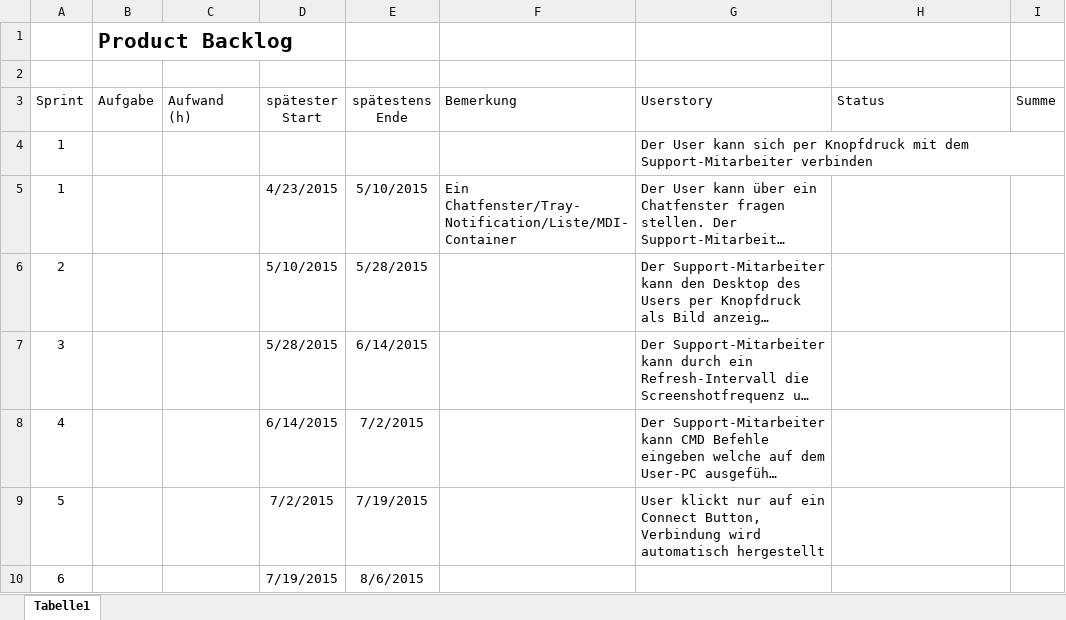
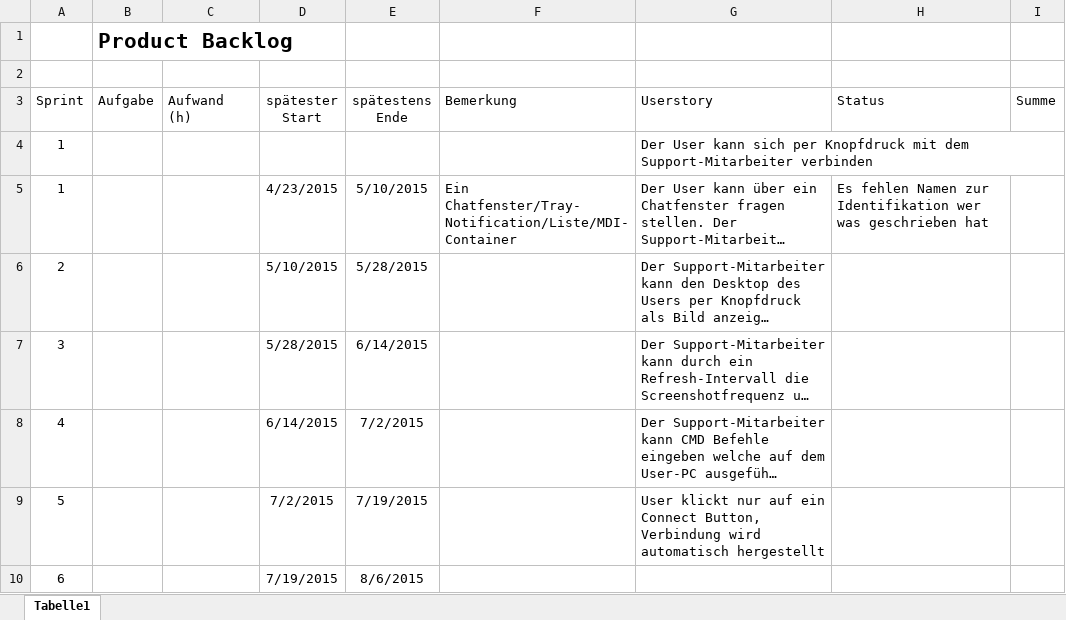
Before and after one commit to CodersParadise/RemoHelpDesk, an Excel workbook: Product Backlog.xlsx, sheet Tabelle1, drawn as a sheet; only a part is shown; long unchanged cells end in …; values as stored, in another font and other column widths than the file's, no borders; the diff names each change by its address in the sheet, - before the commit and + after, or states it on an @@ line.

Commit message:
backlog

```diff
--- a/Product Backlog.xlsx (sheet Tabelle1)
+++ b/Product Backlog.xlsx (sheet Tabelle1)
-H5 (Status): (empty)
+H5 (Status): Es fehlen Namen zur Identifikation wer was geschrieben hat
```
